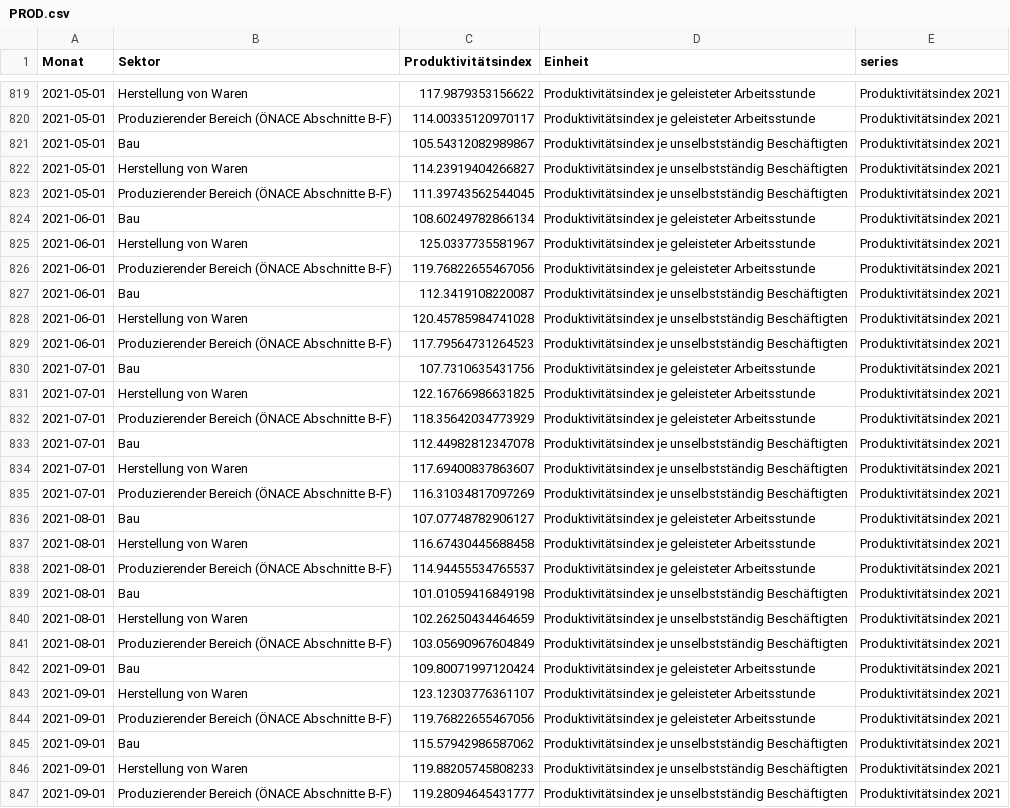
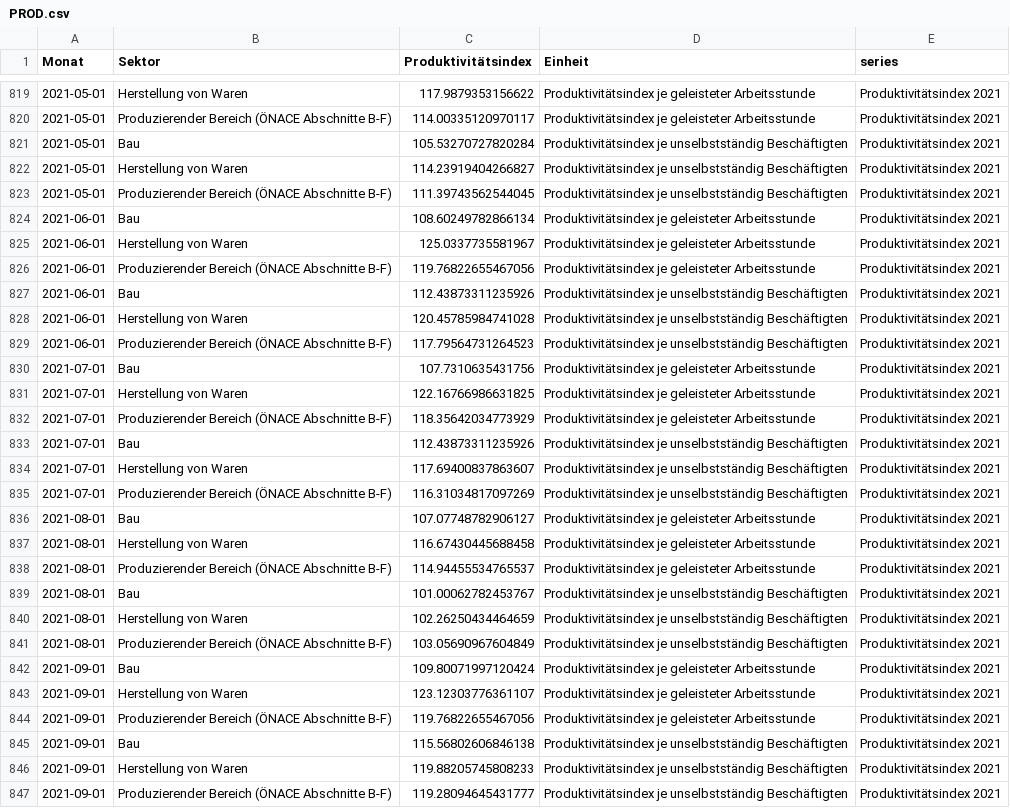
Before and after one commit to schmoigl/tariflohn-tracker, a CSV file: PROD.csv, drawn as a sheet; only a part is shown, gaps mark what is left out; the diff covers the shown part only.

```diff
--- a/PROD.csv
+++ b/PROD.csv
@@ -820,3 +820,3 @@ Monat,Sektor,Produktivitätsindex,Einheit,series
 2021-05-01,Produzierender Bereich (ÖNACE Abschnitte B-F),114.00335120970117,Produktivitätsindex je geleisteter Arbeitsstunde,Produktivitätsindex 2021
-2021-05-01,Bau,105.54312082989867,Produktivitätsindex je unselbstständig Beschäftigten,Produktivitätsindex 2021
+2021-05-01,Bau,105.53270727820284,Produktivitätsindex je unselbstständig Beschäftigten,Produktivitätsindex 2021
 2021-05-01,Herstellung von Waren,114.23919404266827,Produktivitätsindex je unselbstständig Beschäftigten,Produktivitätsindex 2021
@@ -826,3 +826,3 @@ Monat,Sektor,Produktivitätsindex,Einheit,series
 2021-06-01,Produzierender Bereich (ÖNACE Abschnitte B-F),119.76822655467056,Produktivitätsindex je geleisteter Arbeitsstunde,Produktivitätsindex 2021
-2021-06-01,Bau,112.3419108220087,Produktivitätsindex je unselbstständig Beschäftigten,Produktivitätsindex 2021
+2021-06-01,Bau,112.43873311235926,Produktivitätsindex je unselbstständig Beschäftigten,Produktivitätsindex 2021
 2021-06-01,Herstellung von Waren,120.45785984741028,Produktivitätsindex je unselbstständig Beschäftigten,Produktivitätsindex 2021
@@ -832,3 +832,3 @@ Monat,Sektor,Produktivitätsindex,Einheit,series
 2021-07-01,Produzierender Bereich (ÖNACE Abschnitte B-F),118.35642034773929,Produktivitätsindex je geleisteter Arbeitsstunde,Produktivitätsindex 2021
-2021-07-01,Bau,112.44982812347078,Produktivitätsindex je unselbstständig Beschäftigten,Produktivitätsindex 2021
+2021-07-01,Bau,112.43873311235926,Produktivitätsindex je unselbstständig Beschäftigten,Produktivitätsindex 2021
 2021-07-01,Herstellung von Waren,117.69400837863607,Produktivitätsindex je unselbstständig Beschäftigten,Produktivitätsindex 2021
@@ -838,3 +838,3 @@ Monat,Sektor,Produktivitätsindex,Einheit,series
 2021-08-01,Produzierender Bereich (ÖNACE Abschnitte B-F),114.94455534765537,Produktivitätsindex je geleisteter Arbeitsstunde,Produktivitätsindex 2021
-2021-08-01,Bau,101.01059416849198,Produktivitätsindex je unselbstständig Beschäftigten,Produktivitätsindex 2021
+2021-08-01,Bau,101.00062782453767,Produktivitätsindex je unselbstständig Beschäftigten,Produktivitätsindex 2021
 2021-08-01,Herstellung von Waren,102.26250434464659,Produktivitätsindex je unselbstständig Beschäftigten,Produktivitätsindex 2021
@@ -844,3 +844,3 @@ Monat,Sektor,Produktivitätsindex,Einheit,series
 2021-09-01,Produzierender Bereich (ÖNACE Abschnitte B-F),119.76822655467056,Produktivitätsindex je geleisteter Arbeitsstunde,Produktivitätsindex 2021
-2021-09-01,Bau,115.57942986587062,Produktivitätsindex je unselbstständig Beschäftigten,Produktivitätsindex 2021
+2021-09-01,Bau,115.56802606846138,Produktivitätsindex je unselbstständig Beschäftigten,Produktivitätsindex 2021
 2021-09-01,Herstellung von Waren,119.88205745808233,Produktivitätsindex je unselbstständig Beschäftigten,Produktivitätsindex 2021
```
Also changed, not shown: 8 added rows and 46 edited cells elsewhere in this file, VPI.csv, 1 other file.
